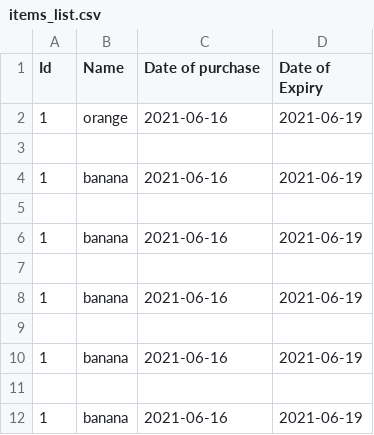
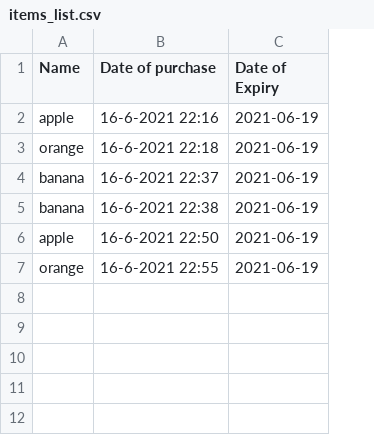
Before and after one commit to K-Kavitha-Kiran/FREEZls-project, a CSV file: items_list.csv, drawn as a sheet; removed rows and columns are numbered as before the commit, all else as after; the diff names each change by its address in the sheet, - before the commit and + after, or states it on an @@ line.

```diff
--- a/items_list.csv
+++ b/items_list.csv
-column A (Id), row 2: 1; row 4: 1; row 6: 1
+row 2: apple | 16-6-2021 22:16 | 2021-06-19
-B3 (Date of purchase): 2021-06-16
+B3 (Date of purchase): 16-6-2021 22:18
-row 3: (empty)
-B4 (Date of purchase): 2021-06-16
+B4 (Date of purchase): 16-6-2021 22:37
-row 5: (empty)
-B5 (Date of purchase): 2021-06-16
+B5 (Date of purchase): 16-6-2021 22:38
-row 6: (empty)
+row 6: apple | 16-6-2021 22:50 | 2021-06-19
-row 8: 1 | banana | 2021-06-16 | 2021-06-19
-row 7: (empty)
+row 7: orange | 16-6-2021 22:55 | 2021-06-19
-row 10: 1 | banana | 2021-06-16 | 2021-06-19
-row 11: (empty)
-row 12: 1 | banana | 2021-06-16 | 2021-06-19
```
Also changed, not shown: 3 other files.
